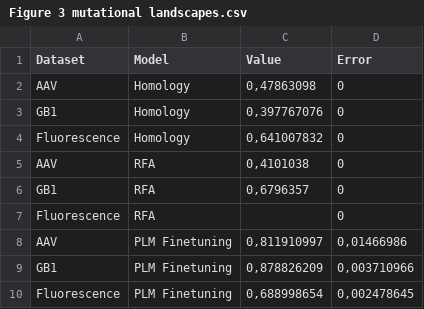
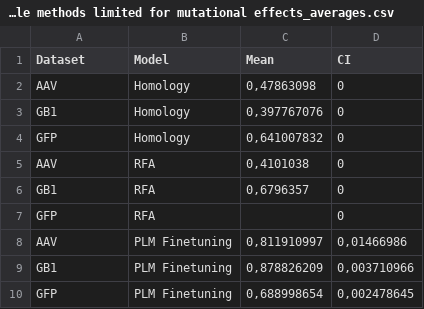
Before and after one commit to RSchmirler/data-repo_plm-finetune-eval, a CSV file: source_data_main/Figure 4_Simple methods limited for mutational effects_averages.csv (was data/Figure 3 mutational landscapes.csv), drawn as a sheet.

```diff
--- a/data/Figure 3 mutational landscapes.csv
+++ b/source_data_main/Figure 4_Simple methods limited for mutational effects_averages.csv
@@ -1,10 +1,10 @@
-Dataset;Model;Value;Error
+Dataset;Model;Mean;CI
 AAV;Homology;0,47863098;0
 GB1;Homology;0,397767076;0
-Fluorescence;Homology;0,641007832;0
+GFP;Homology;0,641007832;0
 AAV;RFA;0,4101038;0
 GB1;RFA;0,6796357;0
-Fluorescence;RFA;;0
+GFP;RFA;;0
 AAV;PLM Finetuning;0,811910997;0,01466986
 GB1;PLM Finetuning;0,878826209;0,003710966
-Fluorescence;PLM Finetuning;0,688998654;0,002478645
+GFP;PLM Finetuning;0,688998654;0,002478645
```
Also changed, not shown: source_data_main/Figure 3a_SecStr_averages.csv, 47 other files.
